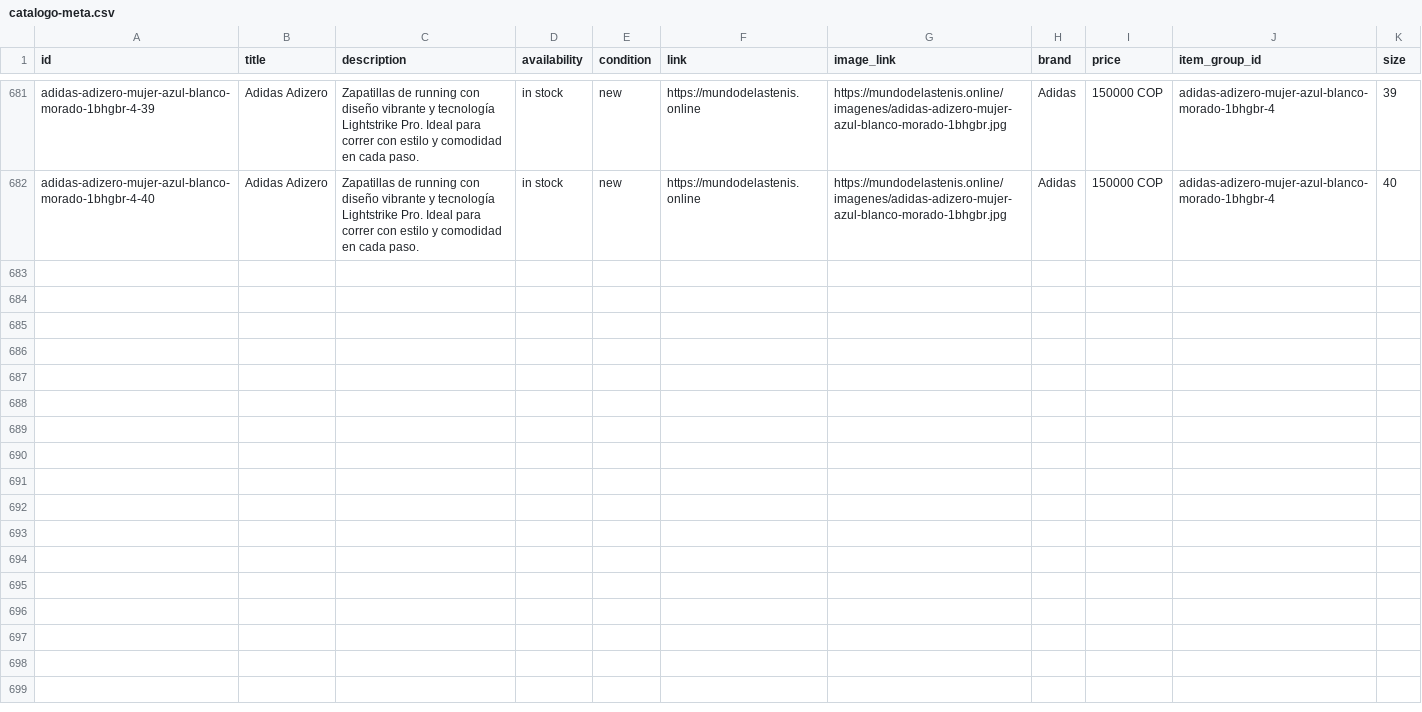
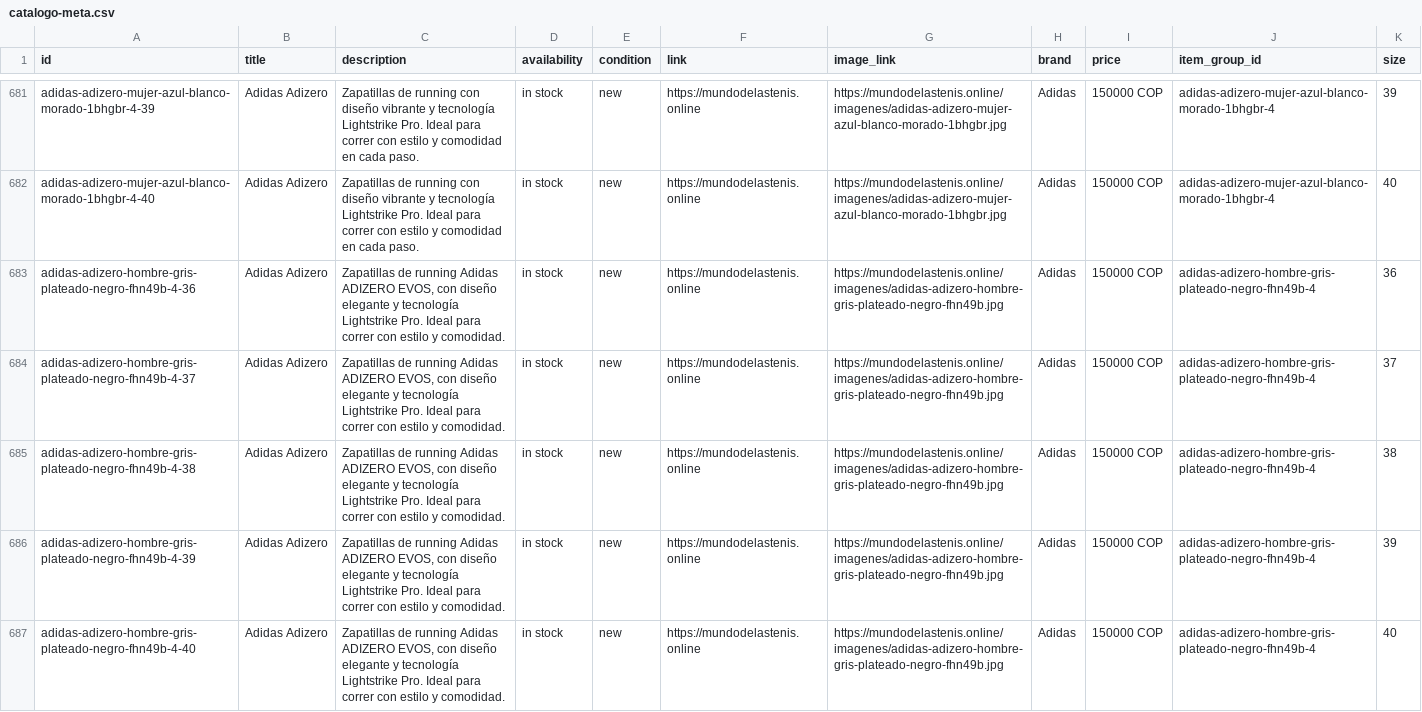
Before and after one commit to Aanticamperos/Mundo-de-las-tenis, a CSV file: catalogo-meta.csv, drawn as a sheet; only a part is shown, gaps mark what is left out; the diff names each change by its address in the sheet, - before the commit and + after, or states it on an @@ line.

Commit message:
Actualizar catálogo de WhatsApp

```diff
--- a/catalogo-meta.csv
+++ b/catalogo-meta.csv
+row 683: adidas-adizero-hombre-gris-plateado-negro-fhn49b-4-36 | Adidas Adizero | Zapatillas de running Adidas ADIZERO EVOS, con diseño elegante y tecnología Lightstrike Pro. Ideal para correr con estilo y comodidad. | in stock | new | https://mundodelastenis.online | https://mundodelastenis.online/imagenes/adidas-adizero-hombre-gris-plateado-negro-fhn49b.jpg | Adidas | 150000 COP | adidas-adizero-hombre-gris-plateado-negro-fhn49b-4 | 36
+row 684: adidas-adizero-hombre-gris-plateado-negro-fhn49b-4-37 | Adidas Adizero | Zapatillas de running Adidas ADIZERO EVOS, con diseño elegante y tecnología Lightstrike Pro. Ideal para correr con estilo y comodidad. | in stock | new | https://mundodelastenis.online | https://mundodelastenis.online/imagenes/adidas-adizero-hombre-gris-plateado-negro-fhn49b.jpg | Adidas | 150000 COP | adidas-adizero-hombre-gris-plateado-negro-fhn49b-4 | 37
+row 685: adidas-adizero-hombre-gris-plateado-negro-fhn49b-4-38 | Adidas Adizero | Zapatillas de running Adidas ADIZERO EVOS, con diseño elegante y tecnología Lightstrike Pro. Ideal para correr con estilo y comodidad. | in stock | new | https://mundodelastenis.online | https://mundodelastenis.online/imagenes/adidas-adizero-hombre-gris-plateado-negro-fhn49b.jpg | Adidas | 150000 COP | adidas-adizero-hombre-gris-plateado-negro-fhn49b-4 | 38
+row 686: adidas-adizero-hombre-gris-plateado-negro-fhn49b-4-39 | Adidas Adizero | Zapatillas de running Adidas ADIZERO EVOS, con diseño elegante y tecnología Lightstrike Pro. Ideal para correr con estilo y comodidad. | in stock | new | https://mundodelastenis.online | https://mundodelastenis.online/imagenes/adidas-adizero-hombre-gris-plateado-negro-fhn49b.jpg | Adidas | 150000 COP | adidas-adizero-hombre-gris-plateado-negro-fhn49b-4 | 39
+row 687: adidas-adizero-hombre-gris-plateado-negro-fhn49b-4-40 | Adidas Adizero | Zapatillas de running Adidas ADIZERO EVOS, con diseño elegante y tecnología Lightstrike Pro. Ideal para correr con estilo y comodidad. | in stock | new | https://mundodelastenis.online | https://mundodelastenis.online/imagenes/adidas-adizero-hombre-gris-plateado-negro-fhn49b.jpg | Adidas | 150000 COP | adidas-adizero-hombre-gris-plateado-negro-fhn49b-4 | 40
```
